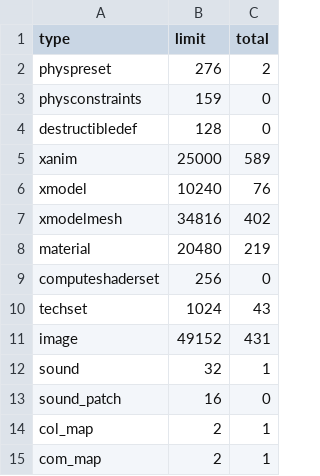
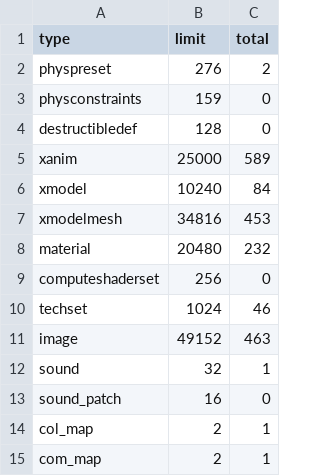
Before and after one commit to kelson8/bo3-Zombies-Test-Map, a CSV file: zone_source/all/assetinfo/zm_test_map_poolinfo.csv, drawn as a sheet; only a part is shown.

```diff
--- a/zone_source/all/assetinfo/zm_test_map_poolinfo.csv
+++ b/zone_source/all/assetinfo/zm_test_map_poolinfo.csv
@@ -5,8 +5,8 @@ destructibledef,128,0
 xanim,25000,589
-xmodel,10240,76
-xmodelmesh,34816,402
-material,20480,219
+xmodel,10240,84
+xmodelmesh,34816,453
+material,20480,232
 computeshaderset,256,0
-techset,1024,43
-image,49152,431
+techset,1024,46
+image,49152,463
 sound,32,1
```
Also changed, not shown: zone_source/all/assetinfo/zm_test_map_bulletreport.csv, zone_source/all/assetinfo/zm_test_map_xmodel.csv, 9 other files.
